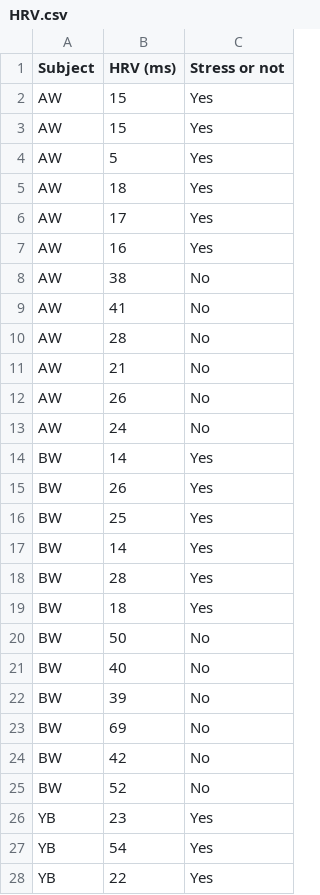
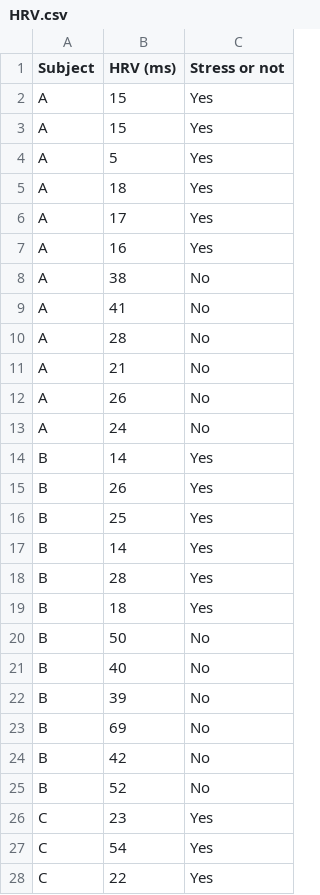
Before and after one commit to topspin10/Stress_Watch, a CSV file: HRV.csv, drawn as a sheet; only a part is shown; the diff covers the shown part only.

Commit message:
added subject C data

```diff
--- a/HRV.csv
+++ b/HRV.csv
@@ -1,28 +1,28 @@
 Subject,HRV (ms),Stress or not
-AW,15,Yes
-AW,15,Yes
-AW,5,Yes
-AW,18,Yes
-AW,17,Yes
-AW,16,Yes
-AW,38,No
-AW,41,No
-AW,28,No
-AW,21,No
-AW,26,No
-AW,24,No
-BW,14,Yes
-BW,26,Yes
-BW,25,Yes
-BW,14,Yes
-BW,28,Yes
-BW,18,Yes
-BW,50,No
-BW,40,No
-BW,39,No
-BW,69,No
-BW,42,No
-BW,52,No
-YB,23,Yes
-YB,54,Yes
-YB,22,Yes
+A,15,Yes
+A,15,Yes
+A,5,Yes
+A,18,Yes
+A,17,Yes
+A,16,Yes
+A,38,No
+A,41,No
+A,28,No
+A,21,No
+A,26,No
+A,24,No
+B,14,Yes
+B,26,Yes
+B,25,Yes
+B,14,Yes
+B,28,Yes
+B,18,Yes
+B,50,No
+B,40,No
+B,39,No
+B,69,No
+B,42,No
+B,52,No
+C,23,Yes
+C,54,Yes
+C,22,Yes
```
Also changed, not shown: 3 added rows and 18 edited cells elsewhere in this file.
